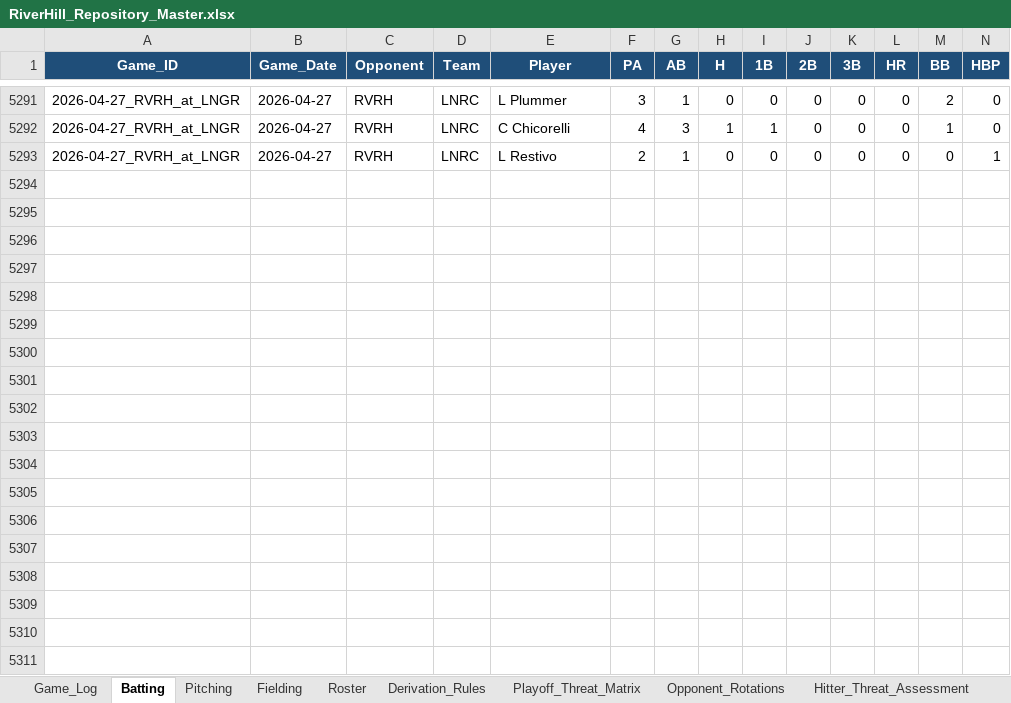
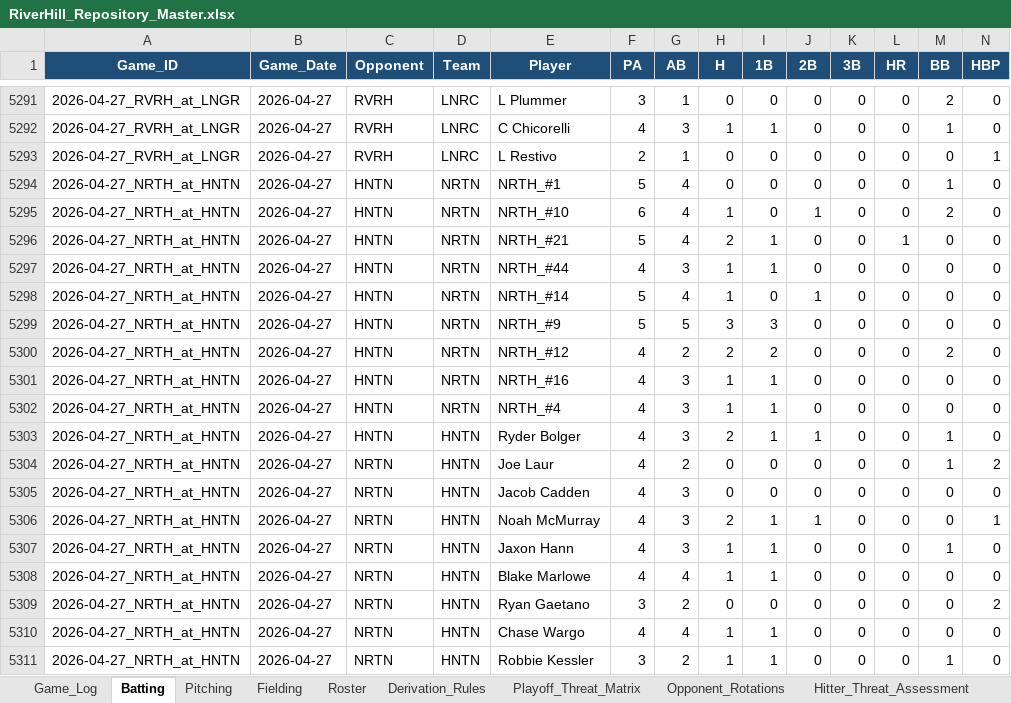
Before and after one commit to hughnorwood/hawks-scouting, an Excel workbook: data/RiverHill_Repository_Master.xlsx, sheet Batting, drawn as a sheet; only a part is shown, gaps mark what is left out; values as stored, in another font and other column widths than the file's, no borders; rows hold the shown columns only; the diff covers the shown part only; the diff names each change by its address in the sheet, - before the commit and + after, or states it on an @@ line.

```diff
--- a/data/RiverHill_Repository_Master.xlsx (sheet Batting)
+++ b/data/RiverHill_Repository_Master.xlsx (sheet Batting)
+row 5294: 2026-04-27_NRTH_at_HNTN | 2026-04-27 | HNTN | NRTN | NRTH_#1 | 5 | 4 | 0 | 0 | 0 | 0 | 0 | 1 | 0
+row 5295: 2026-04-27_NRTH_at_HNTN | 2026-04-27 | HNTN | NRTN | NRTH_#10 | 6 | 4 | 1 | 0 | 1 | 0 | 0 | 2 | 0
+row 5296: 2026-04-27_NRTH_at_HNTN | 2026-04-27 | HNTN | NRTN | NRTH_#21 | 5 | 4 | 2 | 1 | 0 | 0 | 1 | 0 | 0
+row 5297: 2026-04-27_NRTH_at_HNTN | 2026-04-27 | HNTN | NRTN | NRTH_#44 | 4 | 3 | 1 | 1 | 0 | 0 | 0 | 0 | 0
+row 5298: 2026-04-27_NRTH_at_HNTN | 2026-04-27 | HNTN | NRTN | NRTH_#14 | 5 | 4 | 1 | 0 | 1 | 0 | 0 | 0 | 0
+row 5299: 2026-04-27_NRTH_at_HNTN | 2026-04-27 | HNTN | NRTN | NRTH_#9 | 5 | 5 | 3 | 3 | 0 | 0 | 0 | 0 | 0
+row 5300: 2026-04-27_NRTH_at_HNTN | 2026-04-27 | HNTN | NRTN | NRTH_#12 | 4 | 2 | 2 | 2 | 0 | 0 | 0 | 2 | 0
+row 5301: 2026-04-27_NRTH_at_HNTN | 2026-04-27 | HNTN | NRTN | NRTH_#16 | 4 | 3 | 1 | 1 | 0 | 0 | 0 | 0 | 0
+row 5302: 2026-04-27_NRTH_at_HNTN | 2026-04-27 | HNTN | NRTN | NRTH_#4 | 4 | 3 | 1 | 1 | 0 | 0 | 0 | 0 | 0
+row 5303: 2026-04-27_NRTH_at_HNTN | 2026-04-27 | HNTN | HNTN | Ryder Bolger | 4 | 3 | 2 | 1 | 1 | 0 | 0 | 1 | 0
+row 5304: 2026-04-27_NRTH_at_HNTN | 2026-04-27 | NRTN | HNTN | Joe Laur | 4 | 2 | 0 | 0 | 0 | 0 | 0 | 1 | 2
+row 5305: 2026-04-27_NRTH_at_HNTN | 2026-04-27 | NRTN | HNTN | Jacob Cadden | 4 | 3 | 0 | 0 | 0 | 0 | 0 | 0 | 0
+row 5306: 2026-04-27_NRTH_at_HNTN | 2026-04-27 | NRTN | HNTN | Noah McMurray | 4 | 3 | 2 | 1 | 1 | 0 | 0 | 0 | 1
+row 5307: 2026-04-27_NRTH_at_HNTN | 2026-04-27 | NRTN | HNTN | Jaxon Hann | 4 | 3 | 1 | 1 | 0 | 0 | 0 | 1 | 0
+row 5308: 2026-04-27_NRTH_at_HNTN | 2026-04-27 | NRTN | HNTN | Blake Marlowe | 4 | 4 | 1 | 1 | 0 | 0 | 0 | 0 | 0
+row 5309: 2026-04-27_NRTH_at_HNTN | 2026-04-27 | NRTN | HNTN | Ryan Gaetano | 3 | 2 | 0 | 0 | 0 | 0 | 0 | 0 | 2
+row 5310: 2026-04-27_NRTH_at_HNTN | 2026-04-27 | NRTN | HNTN | Chase Wargo | 4 | 4 | 1 | 1 | 0 | 0 | 0 | 0 | 0
+row 5311: 2026-04-27_NRTH_at_HNTN | 2026-04-27 | NRTN | HNTN | Robbie Kessler | 3 | 2 | 1 | 1 | 0 | 0 | 0 | 1 | 0
```
Also changed, not shown: 1 added row elsewhere in this sheet, sheet Pitching, sheet Fielding, sheet Game_Log, 3 other files.
